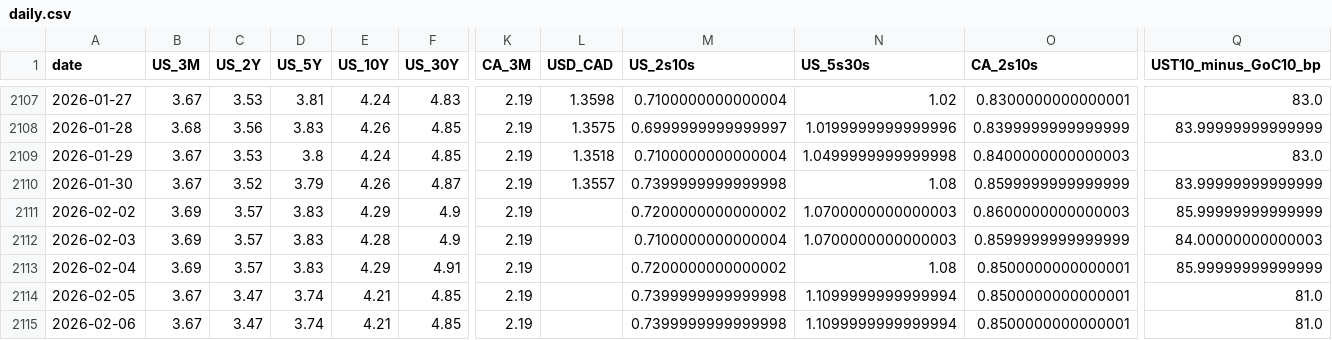
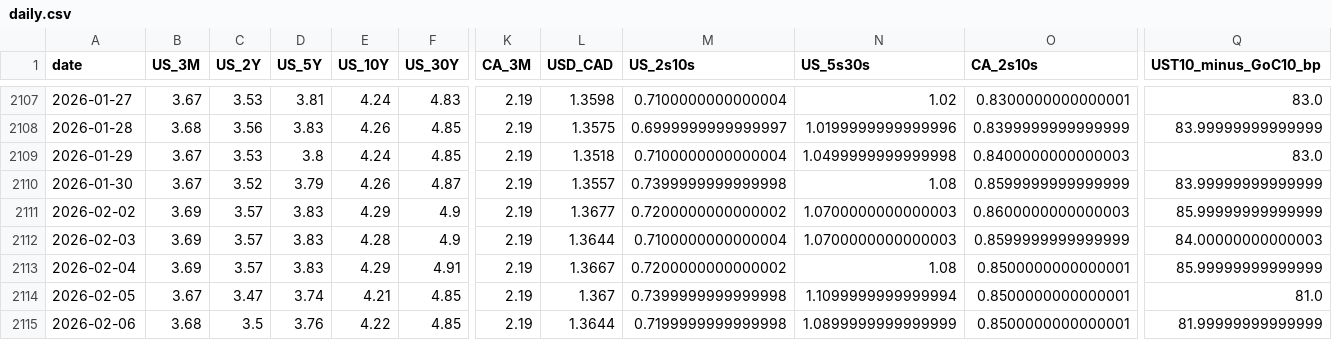
Before and after one commit to CSCoder33/Yield_Curve_History_Dashboard_U.S._Canada, a CSV file: data/processed/daily.csv, drawn as a sheet; only a part is shown, gaps mark what is left out; the diff names each change by its address in the sheet, - before the commit and + after, or states it on an @@ line.

```diff
--- a/data/processed/daily.csv
+++ b/data/processed/daily.csv
-L2111 (USD_CAD): (empty)
+L2111 (USD_CAD): 1.3677
-L2112 (USD_CAD): (empty)
+L2112 (USD_CAD): 1.3644
-L2113 (USD_CAD): (empty)
+L2113 (USD_CAD): 1.3667
-L2114 (USD_CAD): (empty)
+L2114 (USD_CAD): 1.367
-B2115 (US_3M): 3.67
+B2115 (US_3M): 3.68
-C2115 (US_2Y): 3.47
+C2115 (US_2Y): 3.5
-D2115 (US_5Y): 3.74
+D2115 (US_5Y): 3.76
-E2115 (US_10Y): 4.21
+E2115 (US_10Y): 4.22
-L2115 (USD_CAD): (empty)
+L2115 (USD_CAD): 1.3644
-M2115 (US_2s10s): 0.7399999999999998
+M2115 (US_2s10s): 0.7199999999999998
-N2115 (US_5s30s): 1.1099999999999994
+N2115 (US_5s30s): 1.0899999999999999
-Q2115 (UST10_minus_GoC10_bp): 81.0
+Q2115 (UST10_minus_GoC10_bp): 81.99999999999999
```
Also changed, not shown: 18 other files.
